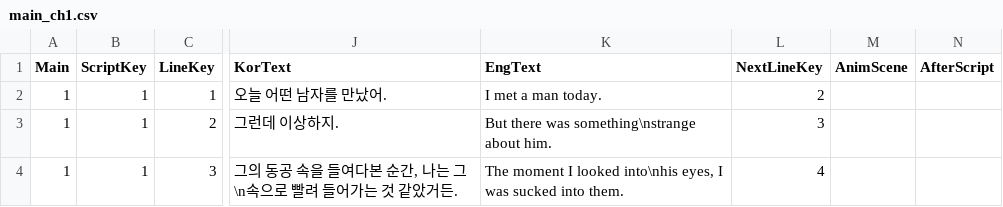
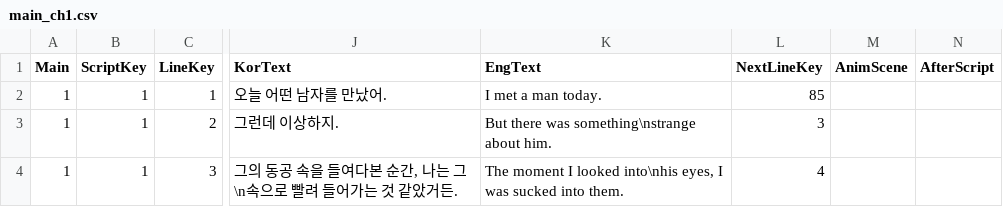
Before and after one commit to MungchiTheBlackThing/The-Black-Thing, a CSV file: Assets/Resources/CSV/main_script/main_ch1.csv, drawn as a sheet; only a part is shown, gaps mark what is left out; the diff names each change by its address in the sheet, - before the commit and + after, or states it on an @@ line.

```diff
--- a/Assets/Resources/CSV/main_script/main_ch1.csv
+++ b/Assets/Resources/CSV/main_script/main_ch1.csv
-L2 (NextLineKey): 2
+L2 (NextLineKey): 85
```
Also changed, not shown: 7 other files.
